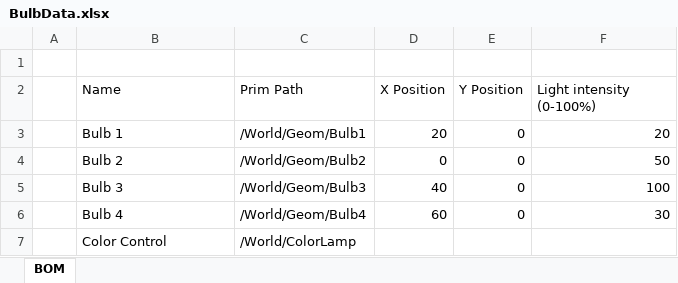
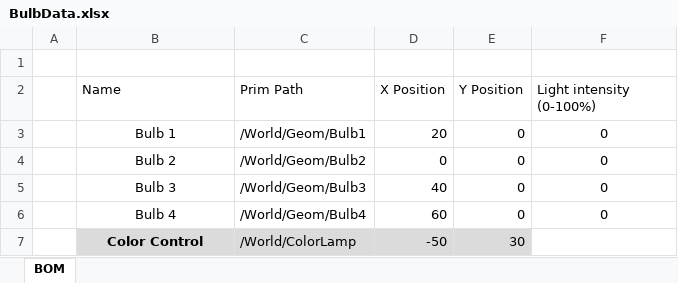
Before and after one commit to Pallavi-NVIDIA/nvaitc-omniverse-playbook, an Excel workbook: samples/BulbData.xlsx, sheet BOM, drawn as a sheet; values as stored, in another font and other column widths than the file's, no borders; table styles not drawn; the diff names each change by its address in the sheet, - before the commit and + after, or states it on an @@ line.

```diff
--- a/samples/BulbData.xlsx (sheet BOM)
+++ b/samples/BulbData.xlsx (sheet BOM)
-B3:B7 alignment: left
+B3:B7 alignment: center
-F3 (Light intensity (0-100%)): 20
+F3 (Light intensity (0-100%)): 0
-F3:F6 alignment: right
+F3:F6 alignment: center
-F4 (Light intensity (0-100%)): 50
+F4 (Light intensity (0-100%)): 0
-F5 (Light intensity (0-100%)): 100
+F5 (Light intensity (0-100%)): 0
-F6 (Light intensity (0-100%)): 30
+F6 (Light intensity (0-100%)): 0
-B7:E7 fill: none
+B7:E7 fill: #DBDBDB
-B7 bold: off
+B7 bold: on
-D7 (X Position): (empty)
+D7 (X Position): -50
-E7 (Y Position): (empty)
+E7 (Y Position): 30
```
Also changed, not shown: 3 other files.
